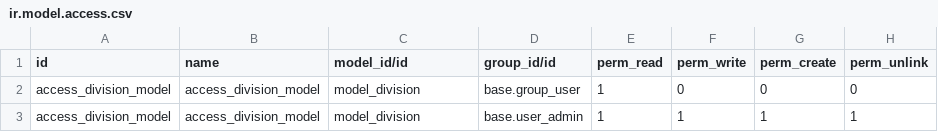
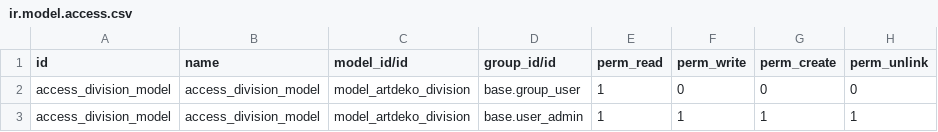
Before and after one commit to exionsas-comercial/artdeko, a CSV file: artdeko/security/ir.model.access.csv, drawn as a sheet.

Commit message:
adding security fix

```diff
--- a/artdeko/security/ir.model.access.csv
+++ b/artdeko/security/ir.model.access.csv
@@ -1,3 +1,3 @@
 id,name,model_id/id,group_id/id,perm_read,perm_write,perm_create,perm_unlink
-access_division_model,access_division_model,model_division,base.group_user,1,0,0,0
-access_division_model,access_division_model,model_division,base.user_admin,1,1,1,1
+access_division_model,access_division_model,model_artdeko_division,base.group_user,1,0,0,0
+access_division_model,access_division_model,model_artdeko_division,base.user_admin,1,1,1,1
```
